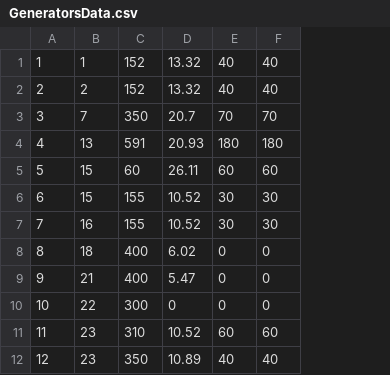
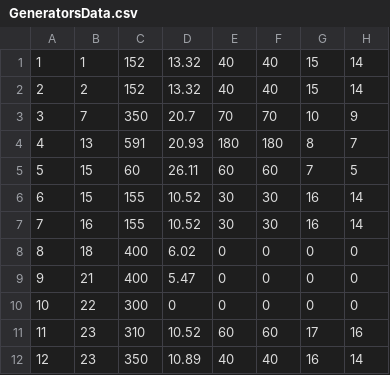
Before and after one commit to Svendebananen/Assignment-1-Group-35, a CSV file: GeneratorsData.csv, drawn as a sheet; the diff names each change by its address in the sheet, - before the commit and + after, or states it on an @@ line.

Commit message:
GeneratorsData.csv updated to take into account the actual upward and downward reserve costs given by the assignment table

```diff
--- a/GeneratorsData.csv
+++ b/GeneratorsData.csv
+column G, rows 1-12: 15 | 15 | 10 | 8 | 7 | 16 | 16 | 0 | 0 | 0 | 17 | 16
+column H, rows 1-12: 14 | 14 | 9 | 7 | 5 | 14 | 14 | 0 | 0 | 0 | 16 | 14
```
Also changed, not shown: 1 other file.
